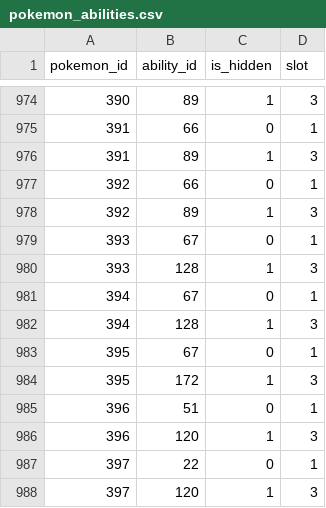
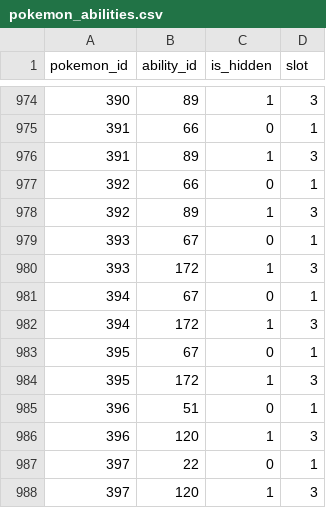
Before and after one commit to 14239/PokemonSearchMoveset, a CSV file: wwwroot/database/pokemon_abilities.csv, drawn as a sheet; only a part is shown, gaps mark what is left out.

```diff
--- a/wwwroot/database/pokemon_abilities.csv
+++ b/wwwroot/database/pokemon_abilities.csv
@@ -979,5 +979,5 @@ pokemon_id,ability_id,is_hidden,slot
 393,67,0,1
-393,128,1,3
+393,172,1,3
 394,67,0,1
-394,128,1,3
+394,172,1,3
 395,67,0,1
```
Also changed, not shown: wwwroot/database/move_names.csv, wwwroot/database/moves.csv, 2 other files.
